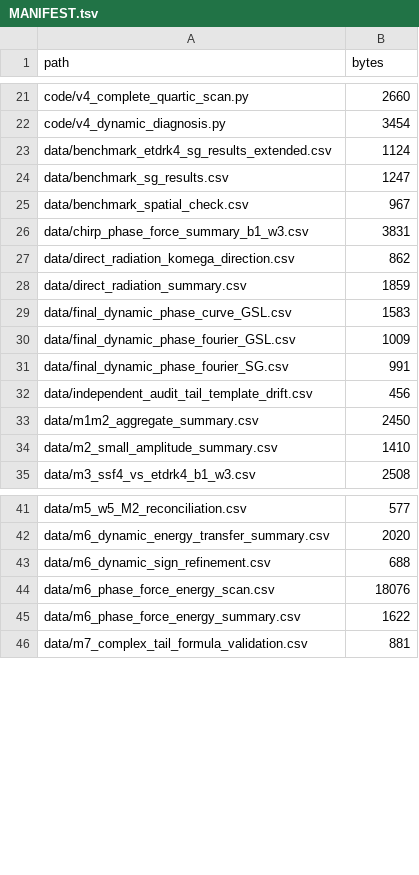
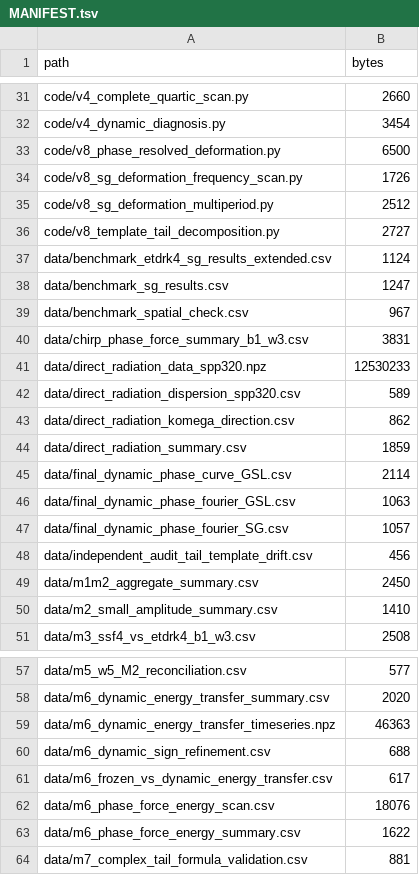
Before and after one commit to FrancisRVillatoro/gsl-quasi-breather-interactions, a TSV file: MANIFEST.tsv, drawn as a sheet; only a part is shown, gaps mark what is left out; the diff covers the shown part only.

```diff
--- a/MANIFEST.tsv
+++ b/MANIFEST.tsv
@@ -22,2 +32,6 @@ code/v4_complete_quartic_scan.py	2660
 code/v4_dynamic_diagnosis.py	3454
+code/v8_phase_resolved_deformation.py	6500
+code/v8_sg_deformation_frequency_scan.py	1726
+code/v8_sg_deformation_multiperiod.py	2512
+code/v8_template_tail_decomposition.py	2727
 data/benchmark_etdrk4_sg_results_extended.csv	1124
@@ -26,7 +40,9 @@ data/benchmark_spatial_check.csv	967
 data/chirp_phase_force_summary_b1_w3.csv	3831
+data/direct_radiation_data_spp320.npz	12530233
+data/direct_radiation_dispersion_spp320.csv	589
 data/direct_radiation_komega_direction.csv	862
 data/direct_radiation_summary.csv	1859
-data/final_dynamic_phase_curve_GSL.csv	1583
-data/final_dynamic_phase_fourier_GSL.csv	1009
-data/final_dynamic_phase_fourier_SG.csv	991
+data/final_dynamic_phase_curve_GSL.csv	2114
+data/final_dynamic_phase_fourier_GSL.csv	1063
+data/final_dynamic_phase_fourier_SG.csv	1057
 data/independent_audit_tail_template_drift.csv	456
@@ -42,3 +58,5 @@ data/m5_w5_M2_reconciliation.csv	577
 data/m6_dynamic_energy_transfer_summary.csv	2020
+data/m6_dynamic_energy_transfer_timeseries.npz	46363
 data/m6_dynamic_sign_refinement.csv	688
+data/m6_frozen_vs_dynamic_energy_transfer.csv	617
 data/m6_phase_force_energy_scan.csv	18076
```
Also changed, not shown: 42 added rows, 1 removed row and 3 edited cells elsewhere in this file, data/final_dynamic_phase_curve_GSL.csv, data/final_dynamic_phase_fourier_GSL.csv, 50 other files.
